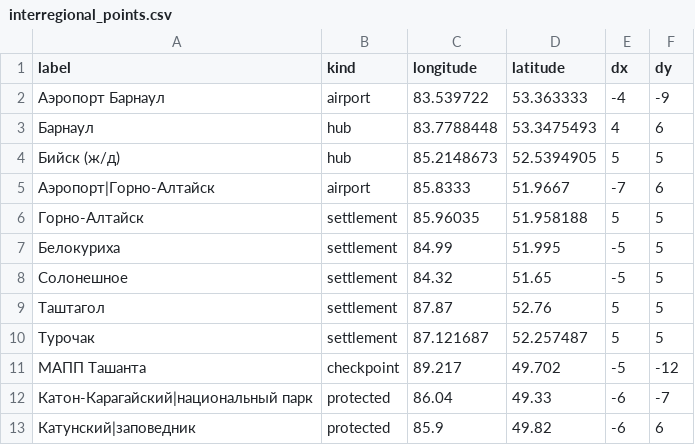
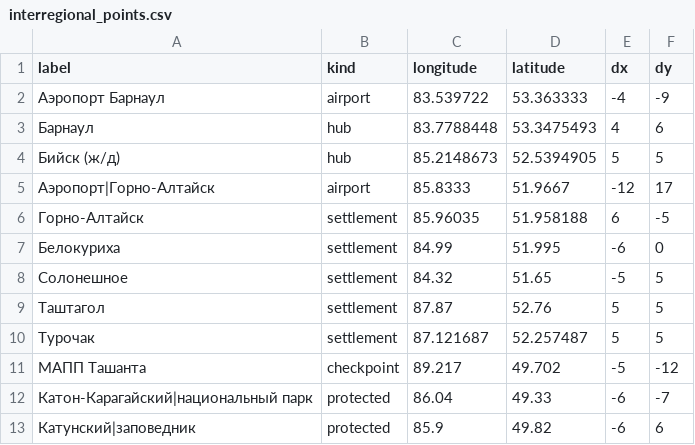
Before and after one commit to AnotherShittyJoke/altai-spatial-planning, a CSV file: data/slides/interregional_points.csv, drawn as a sheet.

Commit message:
Fix interregional map boundaries and label placement

```diff
--- a/data/slides/interregional_points.csv
+++ b/data/slides/interregional_points.csv
@@ -4,5 +4,5 @@ label,kind,longitude,latitude,dx,dy
 Бийск (ж/д),hub,85.2148673,52.5394905,5,5
-Аэропорт|Горно-Алтайск,airport,85.8333,51.9667,-7,6
-Горно-Алтайск,settlement,85.96035,51.958188,5,5
-Белокуриха,settlement,84.99,51.995,-5,5
+Аэропорт|Горно-Алтайск,airport,85.8333,51.9667,-12,17
+Горно-Алтайск,settlement,85.96035,51.958188,6,-5
+Белокуриха,settlement,84.99,51.995,-6,0
 Солонешное,settlement,84.32,51.65,-5,5
```
Also changed, not shown: 2 other files.
